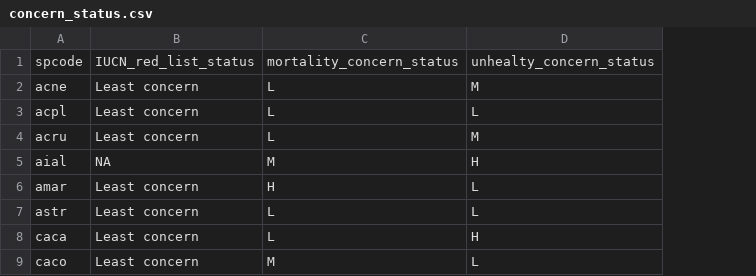
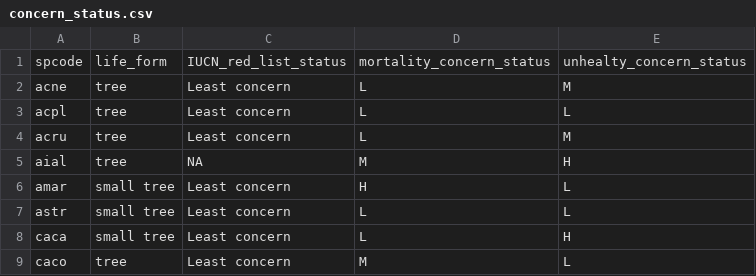
Before and after one commit to SCBI-ForestGEO/SCBImortality, a CSV file: R_results/concern_status.csv, drawn as a sheet; only a part is shown; the diff names each change by its address in the sheet, - before the commit and + after, or states it on an @@ line.

Commit message:
add life form

```diff
--- a/R_results/concern_status.csv
+++ b/R_results/concern_status.csv
+column B, rows 1-9: life_form | tree | tree | tree | tree | small tree | small tree | small tree | tree
```
Also changed, not shown: 1 other file.
